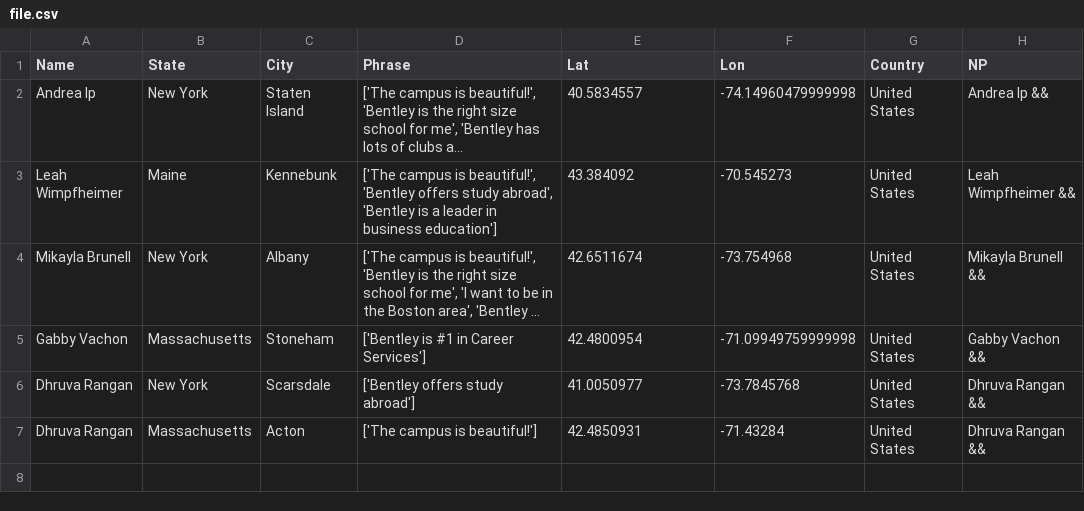
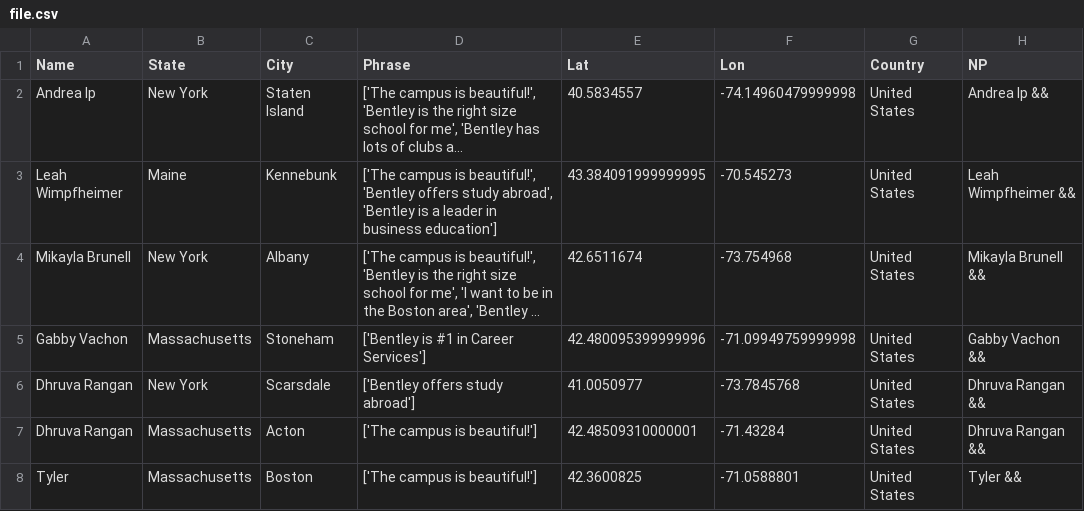
Before and after one commit to ajinkyadeshmukh23/bentleyopenhouse, a CSV file: file.csv, drawn as a sheet; long unchanged cells end in …; the diff names each change by its address in the sheet, - before the commit and + after, or states it on an @@ line.

Commit message:
python update 2

```diff
--- a/file.csv
+++ b/file.csv
-E3 (Lat): 43.384092
+E3 (Lat): 43.384091999999995
-E5 (Lat): 42.4800954
+E5 (Lat): 42.480095399999996
-E7 (Lat): 42.4850931
+E7 (Lat): 42.48509310000001
+row 8: Tyler | Massachusetts | Boston | ['The campus is beautiful!'] | 42.3600825 | -71.0588801 | United States | Tyler &&
```
